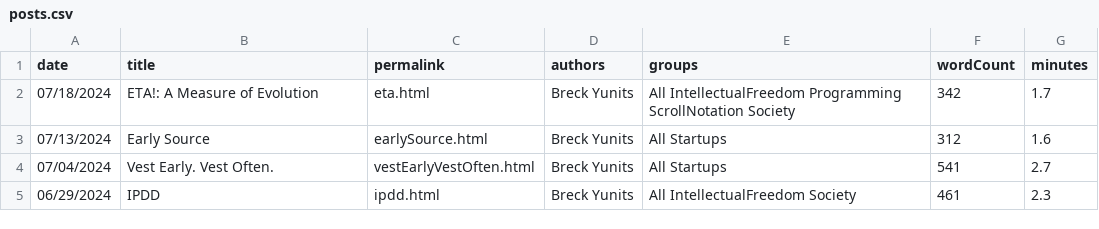
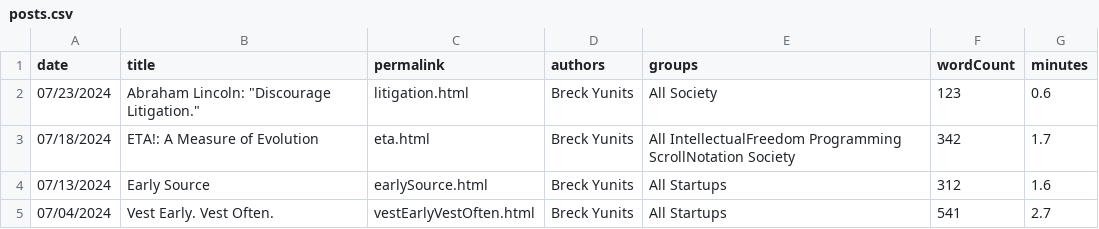
Before and after one commit to breck7/breckyunits.com, a CSV file: posts.csv, drawn as a sheet; only a part is shown; the shorter side is filled out with more unchanged rows.

Commit message:
Deploying to wws from @ breck7/breckyunits.com@4cc9e2427973684669e505058b0cff97a90cd0d5 🚀

```diff
--- a/posts.csv
+++ b/posts.csv
@@ -1,2 +1,3 @@
 date,title,permalink,authors,groups,wordCount,minutes
+07/23/2024,Abraham Lincoln: "Discourage Litigation.",litigation.html,Breck Yunits,All Society,123,0.6
 07/18/2024,ETA!: A Measure of Evolution,eta.html,Breck Yunits,All IntellectualFreedom Programming ScrollNotation Society,342,1.7
```
Also changed, not shown: 17 other files.
